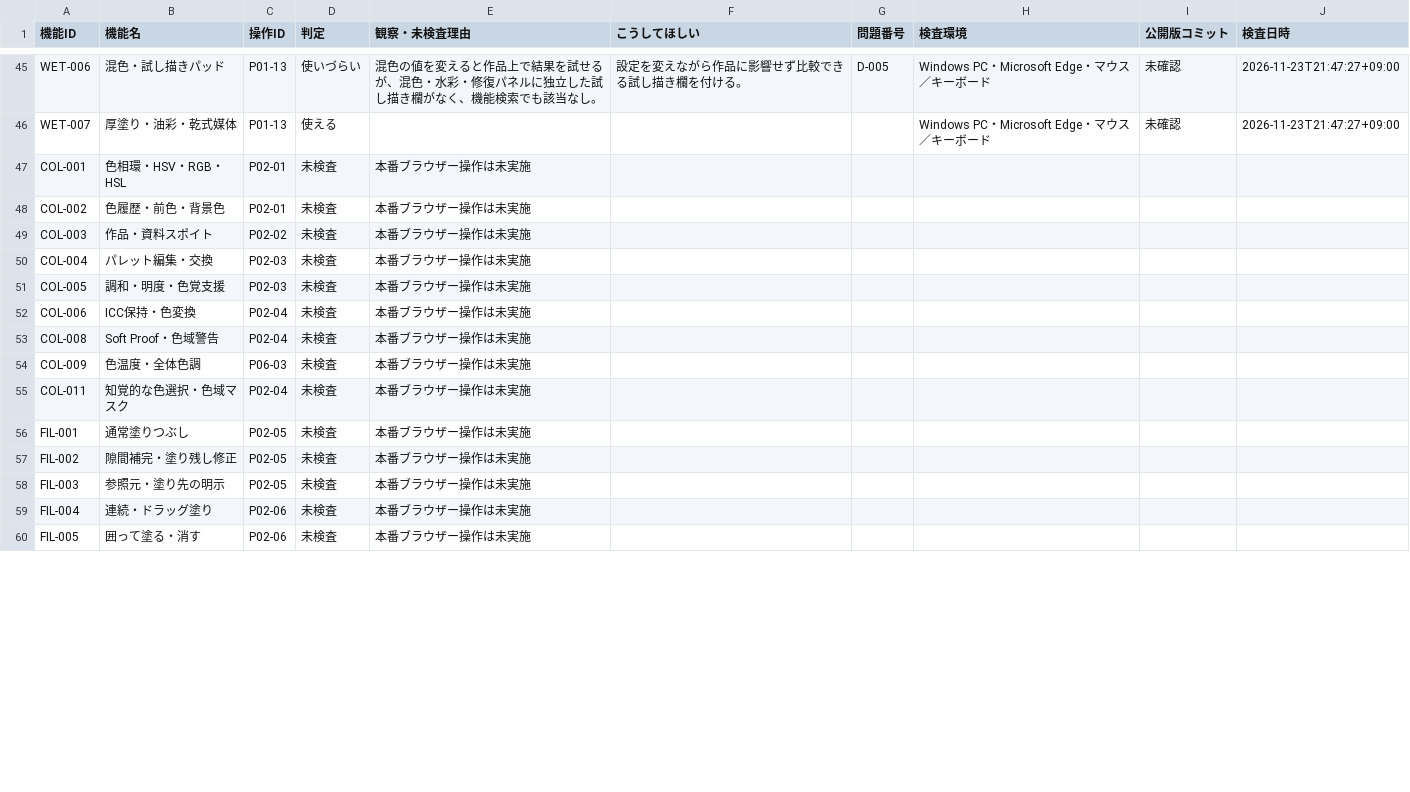
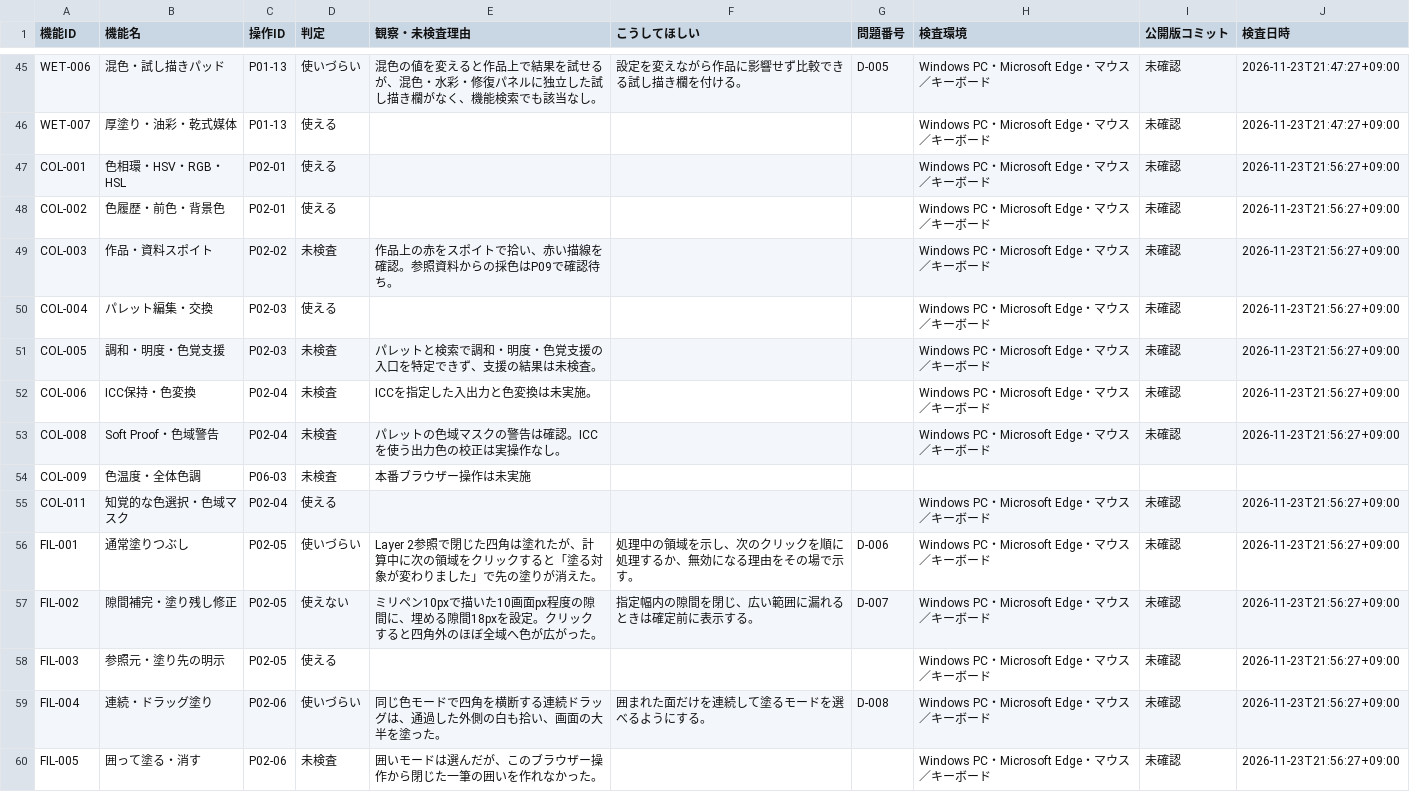
Before and after one commit to totoro0419/illustro, a CSV file: docs/device-audit/01-RESULTS.csv, drawn as a sheet; only a part is shown, gaps mark what is left out; the diff covers the shown part only.

Commit message:
docs(qa): save Windows Illustro R2 audit P00～P02 01-RESULTS.csv

```diff
--- a/docs/device-audit/01-RESULTS.csv
+++ b/docs/device-audit/01-RESULTS.csv
@@ -46,15 +46,15 @@
 "WET-007","厚塗り・油彩・乾式媒体","P01-13","使える","","","","Windows PC・Microsoft Edge・マウス／キーボード","未確認","2026-11-23T21:47:27+09:00"
-"COL-001","色相環・HSV・RGB・HSL","P02-01","未検査","本番ブラウザー操作は未実施","","","","",""
-"COL-002","色履歴・前色・背景色","P02-01","未検査","本番ブラウザー操作は未実施","","","","",""
-"COL-003","作品・資料スポイト","P02-02","未検査","本番ブラウザー操作は未実施","","","","",""
-"COL-004","パレット編集・交換","P02-03","未検査","本番ブラウザー操作は未実施","","","","",""
-"COL-005","調和・明度・色覚支援","P02-03","未検査","本番ブラウザー操作は未実施","","","","",""
-"COL-006","ICC保持・色変換","P02-04","未検査","本番ブラウザー操作は未実施","","","","",""
-"COL-008","Soft Proof・色域警告","P02-04","未検査","本番ブラウザー操作は未実施","","","","",""
+"COL-001","色相環・HSV・RGB・HSL","P02-01","使える","","","","Windows PC・Microsoft Edge・マウス／キーボード","未確認","2026-11-23T21:56:27+09:00"
+"COL-002","色履歴・前色・背景色","P02-01","使える","","","","Windows PC・Microsoft Edge・マウス／キーボード","未確認","2026-11-23T21:56:27+09:00"
+"COL-003","作品・資料スポイト","P02-02","未検査","作品上の赤をスポイトで拾い、赤い描線を確認。参照資料からの採色はP09で確認待ち。","","","Windows PC・Microsoft Edge・マウス／キーボード","未確認","2026-11-23T21:56:27+09:00"
+"COL-004","パレット編集・交換","P02-03","使える","","","","Windows PC・Microsoft Edge・マウス／キーボード","未確認","2026-11-23T21:56:27+09:00"
+"COL-005","調和・明度・色覚支援","P02-03","未検査","パレットと検索で調和・明度・色覚支援の入口を特定できず、支援の結果は未検査。","","","Windows PC・Microsoft Edge・マウス／キーボード","未確認","2026-11-23T21:56:27+09:00"
+"COL-006","ICC保持・色変換","P02-04","未検査","ICCを指定した入出力と色変換は未実施。","","","Windows PC・Microsoft Edge・マウス／キーボード","未確認","2026-11-23T21:56:27+09:00"
+"COL-008","Soft Proof・色域警告","P02-04","未検査","パレットの色域マスクの警告は確認。ICCを使う出力色の校正は実操作なし。","","","Windows PC・Microsoft Edge・マウス／キーボード","未確認","2026-11-23T21:56:27+09:00"
 "COL-009","色温度・全体色調","P06-03","未検査","本番ブラウザー操作は未実施","","","","",""
-"COL-011","知覚的な色選択・色域マスク","P02-04","未検査","本番ブラウザー操作は未実施","","","","",""
-"FIL-001","通常塗りつぶし","P02-05","未検査","本番ブラウザー操作は未実施","","","","",""
-"FIL-002","隙間補完・塗り残し修正","P02-05","未検査","本番ブラウザー操作は未実施","","","","",""
-"FIL-003","参照元・塗り先の明示","P02-05","未検査","本番ブラウザー操作は未実施","","","","",""
-"FIL-004","連続・ドラッグ塗り","P02-06","未検査","本番ブラウザー操作は未実施","","","","",""
-"FIL-005","囲って塗る・消す","P02-06","未検査","本番ブラウザー操作は未実施","","","","",""
+"COL-011","知覚的な色選択・色域マスク","P02-04","使える","","","","Windows PC・Microsoft Edge・マウス／キーボード","未確認","2026-11-23T21:56:27+09:00"
+"FIL-001","通常塗りつぶし","P02-05","使いづらい","Layer 2参照で閉じた四角は塗れたが、計算中に次の領域をクリックすると「塗る対象が変わりました」で先の塗りが消えた。","処理中の領域を示し、次のクリックを順に処理するか、無効になる理由をその場で示す。","D-006","Windows PC・Microsoft Edge・マウス／キーボード","未確認","2026-11-23T21:56:27+09:00"
+"FIL-002","隙間補完・塗り残し修正","P02-05","使えない","ミリペン10pxで描いた10画面px程度の隙間に、埋める隙間18pxを設定。クリックすると四角外のほぼ全域へ色が広がった。","指定幅内の隙間を閉じ、広い範囲に漏れるときは確定前に表示する。","D-007","Windows PC・Microsoft Edge・マウス／キーボード","未確認","2026-11-23T21:56:27+09:00"
+"FIL-003","参照元・塗り先の明示","P02-05","使える","","","","Windows PC・Microsoft Edge・マウス／キーボード","未確認","2026-11-23T21:56:27+09:00"
+"FIL-004","連続・ドラッグ塗り","P02-06","使いづらい","同じ色モードで四角を横断する連続ドラッグは、通過した外側の白も拾い、画面の大半を塗った。","囲まれた面だけを連続して塗るモードを選べるようにする。","D-008","Windows PC・Microsoft Edge・マウス／キーボード","未確認","2026-11-23T21:56:27+09:00"
+"FIL-005","囲って塗る・消す","P02-06","未検査","囲いモードは選んだが、このブラウザー操作から閉じた一筆の囲いを作れなかった。","","","Windows PC・Microsoft Edge・マウス／キーボード","未確認","2026-11-23T21:56:27+09:00"
```
Also changed, not shown: 57 edited cells elsewhere in this file.
